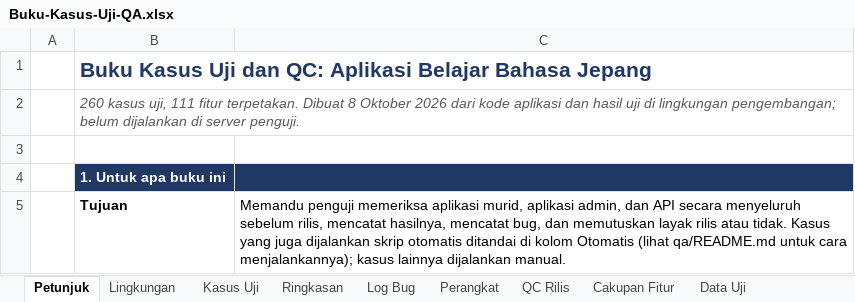
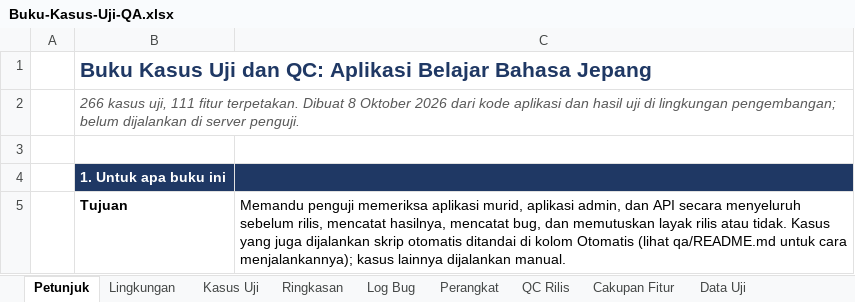
Before and after one commit to devappsmi/elearning-platform, an Excel workbook: qa/manual/Buku-Kasus-Uji-QA.xlsx, sheet Petunjuk, drawn as a sheet; only a part is shown; values as stored, in another font and other column widths than the file's, no borders; the diff names each change by its address in the sheet, - before the commit and + after, or states it on an @@ line.

```diff
--- a/qa/manual/Buku-Kasus-Uji-QA.xlsx (sheet Petunjuk)
+++ b/qa/manual/Buku-Kasus-Uji-QA.xlsx (sheet Petunjuk)
-B2: 260 kasus uji,…
+B2: 266 kasus uji,…
```
Also changed, not shown: sheet Kasus Uji, sheet Ringkasan, sheet Cakupan Fitur, sheet Lingkungan, sheet QC Rilis, formulas that keep their value, 52 other files.
